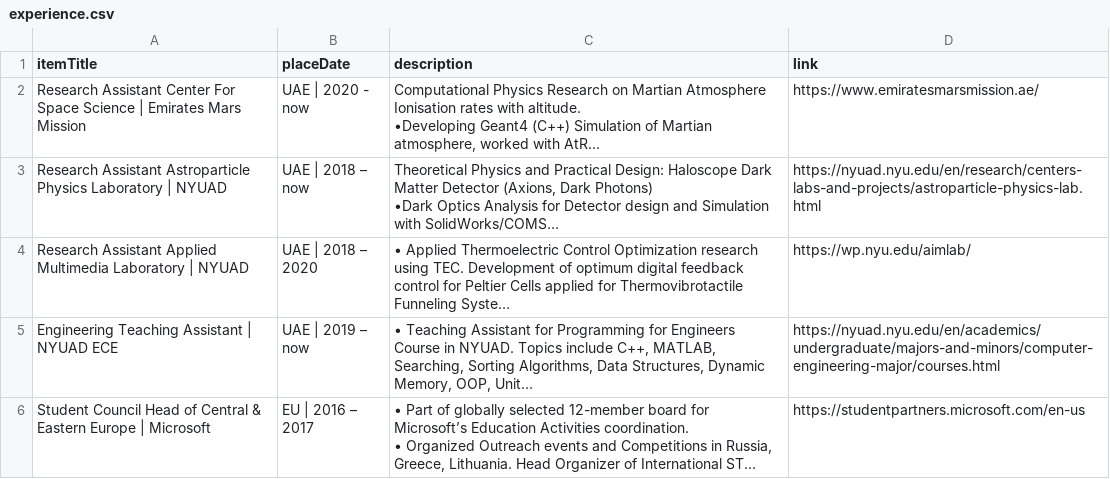
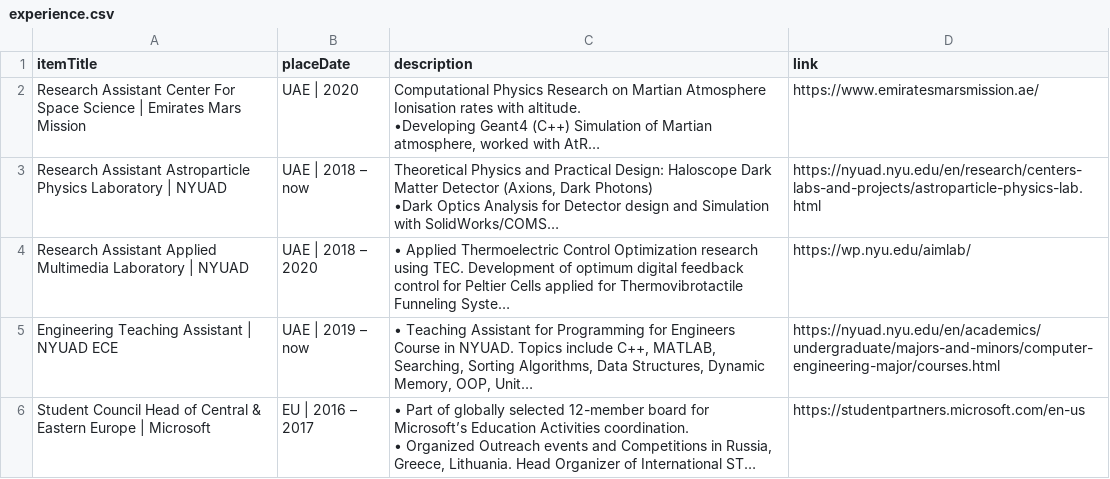
Before and after one commit to PanosEconomou/CV, a CSV file: cv/DB/experience.csv, drawn as a sheet; long unchanged cells end in …; the diff names each change by its address in the sheet, - before the commit and + after, or states it on an @@ line.

```diff
--- a/cv/DB/experience.csv
+++ b/cv/DB/experience.csv
-B2 (placeDate): UAE | 2020 - now
+B2 (placeDate): UAE | 2020
```
Also changed, not shown: cv/DB/research.csv, cv/DB/skills.csv, 1 other file.
